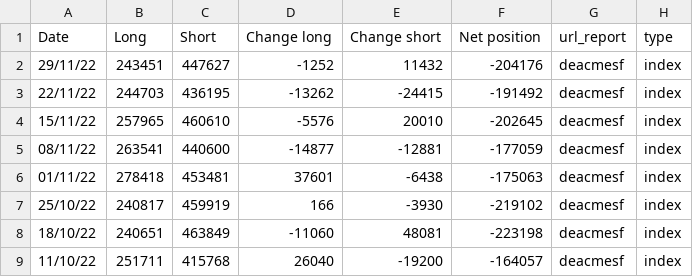
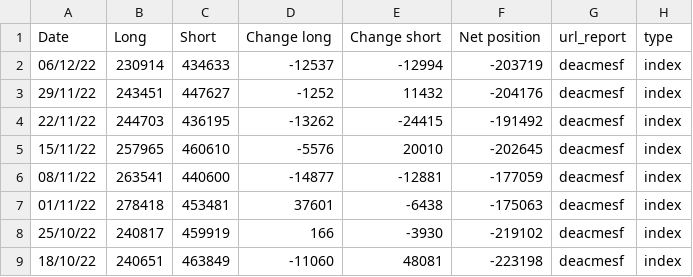
Before and after one commit to Sanji-dev/COT-analysis-app, a CSV file: csv_folder/index/s&p 500.csv, drawn as a sheet; only a part is shown; the shorter side is filled out with more unchanged rows; the diff names each change by its address in the sheet, - before the commit and + after, or states it on an @@ line.

Commit message:
Updated accueil.py + csv files up to date

```diff
--- a/csv_folder/index/s&p 500.csv
+++ b/csv_folder/index/s&p 500.csv
+row 2: 06/12/22 | 230914 | 434633 | -12537 | -12994 | -203719 | deacmesf | index
```
Also changed, not shown: csv_folder/forex/eur.csv, csv_folder/forex/mxn.csv, 19 other files.
